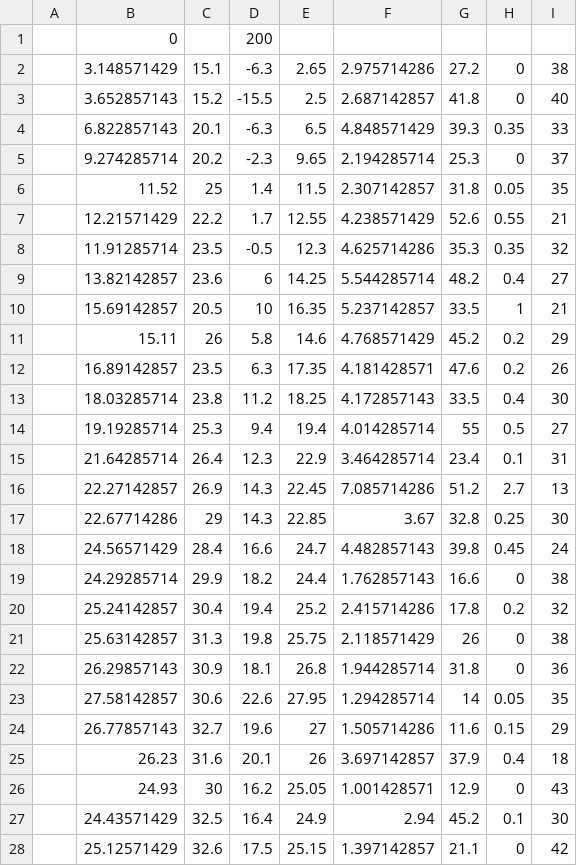
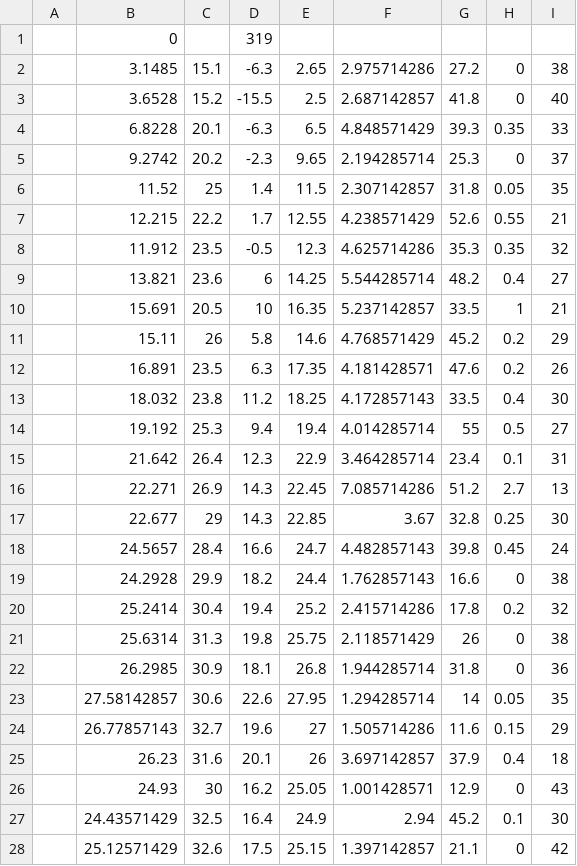
Before and after one commit to DellyFan8/OregonTrail, a CSV file: src/main/resources/Weatherdata1.csv, drawn as a sheet; only a part is shown.

Commit message:
Finished grouping and uploading weather files, final implementation and side effects to be added

```diff
--- a/src/main/resources/Weatherdata1.csv
+++ b/src/main/resources/Weatherdata1.csv
@@ -1,23 +1,23 @@
-,0,,200,,,,,
-,3.148571429,15.1,-6.3,2.65,2.975714286,27.2,0,38
-,3.652857143,15.2,-15.5,2.5,2.687142857,41.8,0,40
-,6.822857143,20.1,-6.3,6.5,4.848571429,39.3,0.35,33
-,9.274285714,20.2,-2.3,9.65,2.194285714,25.3,0,37
+,0,,319,,,,,
+,3.1485,15.1,-6.3,2.65,2.975714286,27.2,0,38
+,3.6528,15.2,-15.5,2.5,2.687142857,41.8,0,40
+,6.8228,20.1,-6.3,6.5,4.848571429,39.3,0.35,33
+,9.2742,20.2,-2.3,9.65,2.194285714,25.3,0,37
 ,11.52,25,1.4,11.5,2.307142857,31.8,0.05,35
-,12.21571429,22.2,1.7,12.55,4.238571429,52.6,0.55,21
-,11.91285714,23.5,-0.5,12.3,4.625714286,35.3,0.35,32
-,13.82142857,23.6,6,14.25,5.544285714,48.2,0.4,27
-,15.69142857,20.5,10,16.35,5.237142857,33.5,1,21
+,12.215,22.2,1.7,12.55,4.238571429,52.6,0.55,21
+,11.912,23.5,-0.5,12.3,4.625714286,35.3,0.35,32
+,13.821,23.6,6,14.25,5.544285714,48.2,0.4,27
+,15.691,20.5,10,16.35,5.237142857,33.5,1,21
 ,15.11,26,5.8,14.6,4.768571429,45.2,0.2,29
-,16.89142857,23.5,6.3,17.35,4.181428571,47.6,0.2,26
-,18.03285714,23.8,11.2,18.25,4.172857143,33.5,0.4,30
-,19.19285714,25.3,9.4,19.4,4.014285714,55,0.5,27
-,21.64285714,26.4,12.3,22.9,3.464285714,23.4,0.1,31
-,22.27142857,26.9,14.3,22.45,7.085714286,51.2,2.7,13
-,22.67714286,29,14.3,22.85,3.67,32.8,0.25,30
-,24.56571429,28.4,16.6,24.7,4.482857143,39.8,0.45,24
-,24.29285714,29.9,18.2,24.4,1.762857143,16.6,0,38
-,25.24142857,30.4,19.4,25.2,2.415714286,17.8,0.2,32
-,25.63142857,31.3,19.8,25.75,2.118571429,26,0,38
-,26.29857143,30.9,18.1,26.8,1.944285714,31.8,0,36
+,16.891,23.5,6.3,17.35,4.181428571,47.6,0.2,26
+,18.032,23.8,11.2,18.25,4.172857143,33.5,0.4,30
+,19.192,25.3,9.4,19.4,4.014285714,55,0.5,27
+,21.642,26.4,12.3,22.9,3.464285714,23.4,0.1,31
+,22.271,26.9,14.3,22.45,7.085714286,51.2,2.7,13
+,22.677,29,14.3,22.85,3.67,32.8,0.25,30
+,24.5657,28.4,16.6,24.7,4.482857143,39.8,0.45,24
+,24.2928,29.9,18.2,24.4,1.762857143,16.6,0,38
+,25.2414,30.4,19.4,25.2,2.415714286,17.8,0.2,32
+,25.6314,31.3,19.8,25.75,2.118571429,26,0,38
+,26.2985,30.9,18.1,26.8,1.944285714,31.8,0,36
 ,27.58142857,30.6,22.6,27.95,1.294285714,14,0.05,35
```
Also changed, not shown: 4 other files.
